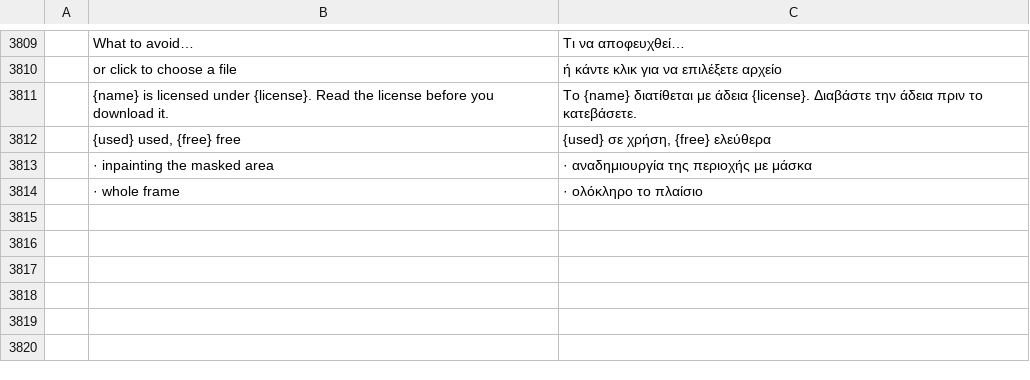
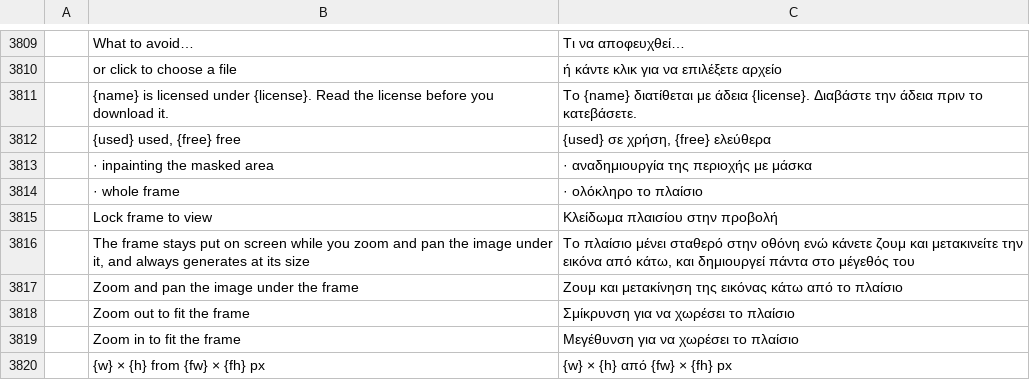
Before and after one commit to cforcalvin/photoka, a TSV file: crates/ui-egui/src/i18n/el.tsv, drawn as a sheet; only a part is shown, gaps mark what is left out; the diff names each change by its address in the sheet, - before the commit and + after, or states it on an @@ line.

```diff
--- a/crates/ui-egui/src/i18n/el.tsv
+++ b/crates/ui-egui/src/i18n/el.tsv
+row 3815:  | Lock frame to view | Κλείδωμα πλαισίου στην προβολή
+row 3816:  | The frame stays put on screen while you zoom and pan the image under it, and always generates at its size | Το πλαίσιο μένει σταθερό στην οθόνη ενώ κάνετε ζουμ και μετακινείτε την εικόνα από κάτω, και δημιουργεί πάντα στο μέγεθός του
+row 3817:  | Zoom and pan the image under the frame | Ζουμ και μετακίνηση της εικόνας κάτω από το πλαίσιο
+row 3818:  | Zoom out to fit the frame | Σμίκρυνση για να χωρέσει το πλαίσιο
+row 3819:  | Zoom in to fit the frame | Μεγέθυνση για να χωρέσει το πλαίσιο
+row 3820:  | {w} × {h} from {fw} × {fh} px | {w} × {h} από {fw} × {fh} px
```
Also changed, not shown: crates/ui-egui/src/i18n/ja.tsv, crates/ui-egui/src/i18n/ko.tsv, 57 other files.
